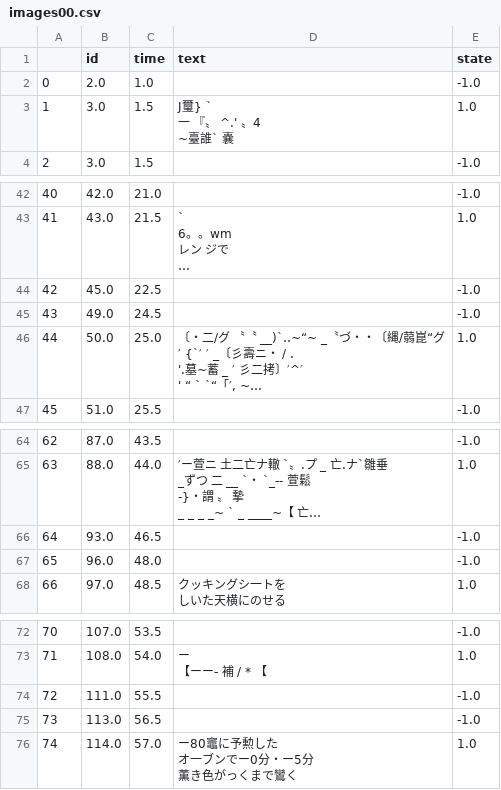
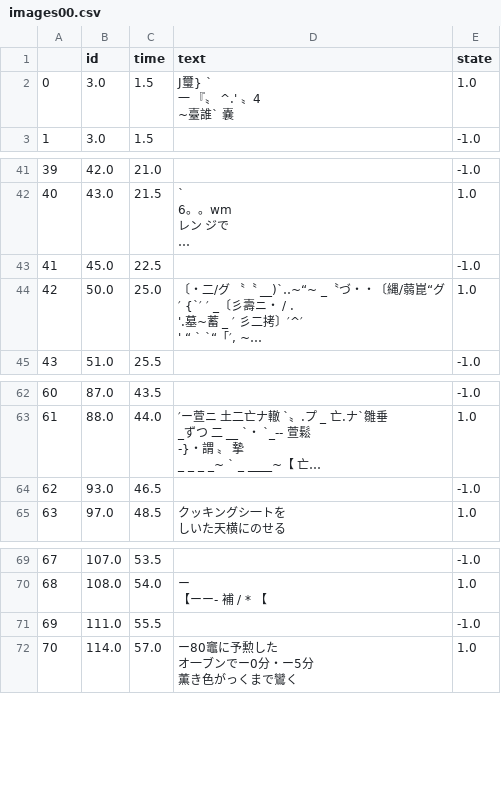
Before and after one commit to wakanapo/movie_devide, a CSV file: data/images00.csv, drawn as a sheet; only a part is shown, gaps mark what is left out; long unchanged cells end in …; removed rows and columns are numbered as before the commit, all else as after; the diff names each change by its address in the sheet, - before the commit and + after, or states it on an @@ line.

Commit message:
Add data

```diff
--- a/data/images00.csv
+++ b/data/images00.csv
-row 2: 0 | 2.0 | 1.0 |  | -1.0
@@ column A renumbered from row 2 down @@
-row 45: 43 | 49.0 | 24.5 |  | -1.0
-row 67: 65 | 96.0 | 48.0 |  | -1.0
-row 75: 73 | 113.0 | 56.5 |  | -1.0
```
